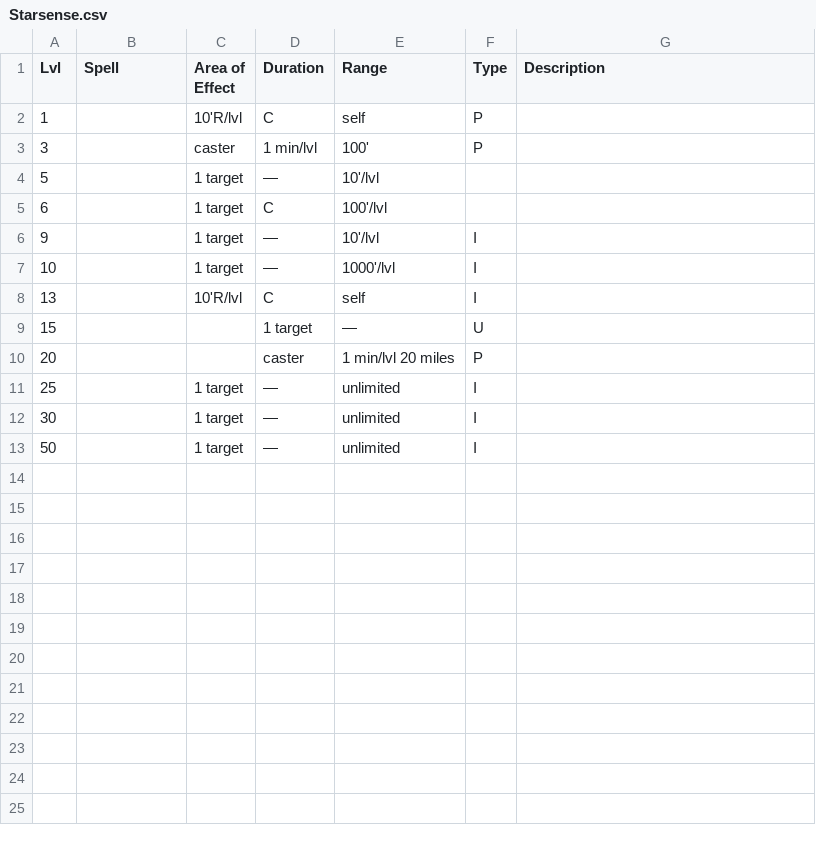
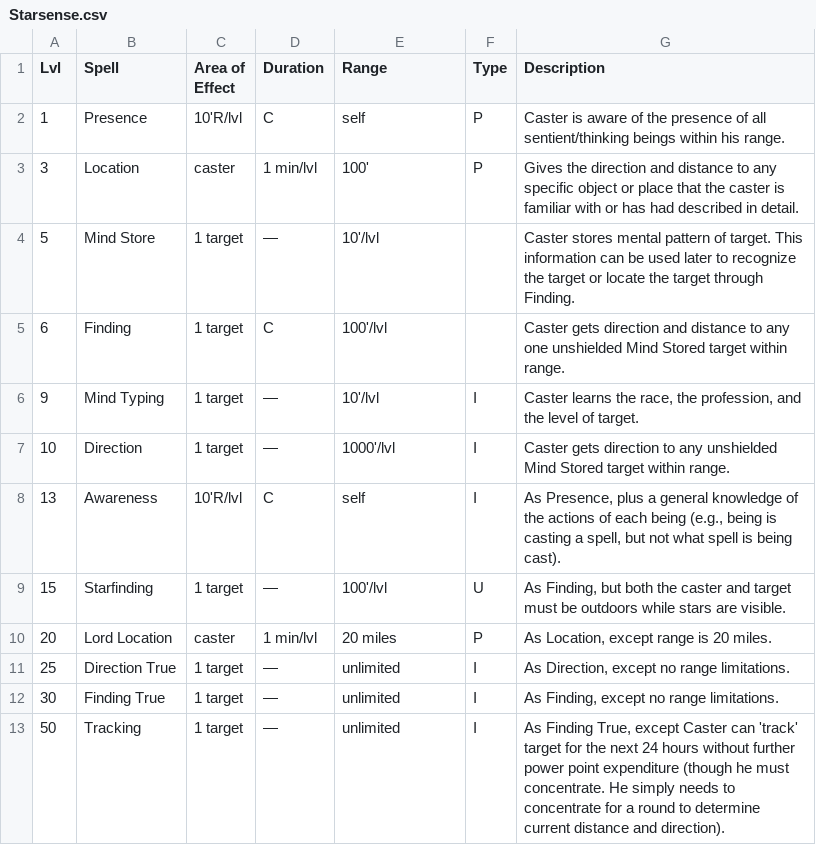
Before and after one commit to olmongol/rpg-tools, a CSV file: src/data/default/magic/Base_List_Astrologer/Starsense.csv, drawn as a sheet.

Commit message:
v0.4.22-data: Starsense (Astrologer) - 12 Namen+Beschreibungen aus Kanon Spell Law p275 (Presence..Tracking); Lvl15/20 AOE-Dur-Range fix

```diff
--- a/src/data/default/magic/Base_List_Astrologer/Starsense.csv
+++ b/src/data/default/magic/Base_List_Astrologer/Starsense.csv
@@ -1,13 +1,13 @@
 Lvl,Spell,Area of Effect,Duration,Range,Type,Description
-1,,10'R/lvl,C,self,P,
-3,,caster,1 min/lvl,100',P,
-5,,1 target,—,10'/lvl,,
-6,,1 target,C,100'/lvl,,
-9,,1 target,—,10'/lvl,I,
-10,,1 target,—,1000'/lvl,I,
-13,,10'R/lvl,C,self,I,
-15,,,1 target,—,U,
-20,,,caster,1 min/lvl 20 miles,P,
-25,,1 target,—,unlimited,I,
-30,,1 target,—,unlimited,I,
-50,,1 target,—,unlimited,I,
+1,Presence,10'R/lvl,C,self,P,Caster is aware of the presence of all sentient/thinking beings within his range.
+3,Location,caster,1 min/lvl,100',P,Gives the direction and distance to any specific object or place that the caster is familiar with or has had described in detail.
+5,Mind Store,1 target,—,10'/lvl,,Caster stores mental pattern of target. This information can be used later to recognize the target or locate the target through Finding.
+6,Finding,1 target,C,100'/lvl,,Caster gets direction and distance to any one unshielded Mind Stored target within range.
+9,Mind Typing,1 target,—,10'/lvl,I,"Caster learns the race, the profession, and the level of target."
+10,Direction,1 target,—,1000'/lvl,I,Caster gets direction to any unshielded Mind Stored target within range.
+13,Awareness,10'R/lvl,C,self,I,"As Presence, plus a general knowledge of the actions of each being (e.g., being is casting a spell, but not what spell is being cast)."
+15,Starfinding,1 target,—,100'/lvl,U,"As Finding, but both the caster and target must be outdoors while stars are visible."
+20,Lord Location,caster,1 min/lvl,20 miles,P,"As Location, except range is 20 miles."
+25,Direction True,1 target,—,unlimited,I,"As Direction, except no range limitations."
+30,Finding True,1 target,—,unlimited,I,"As Finding, except no range limitations."
+50,Tracking,1 target,—,unlimited,I,"As Finding True, except Caster can 'track' target for the next 24 hours without further power point expenditure (though he must concentrate. He simply needs to concentrate for a round to determine current distance and direction)."
```
